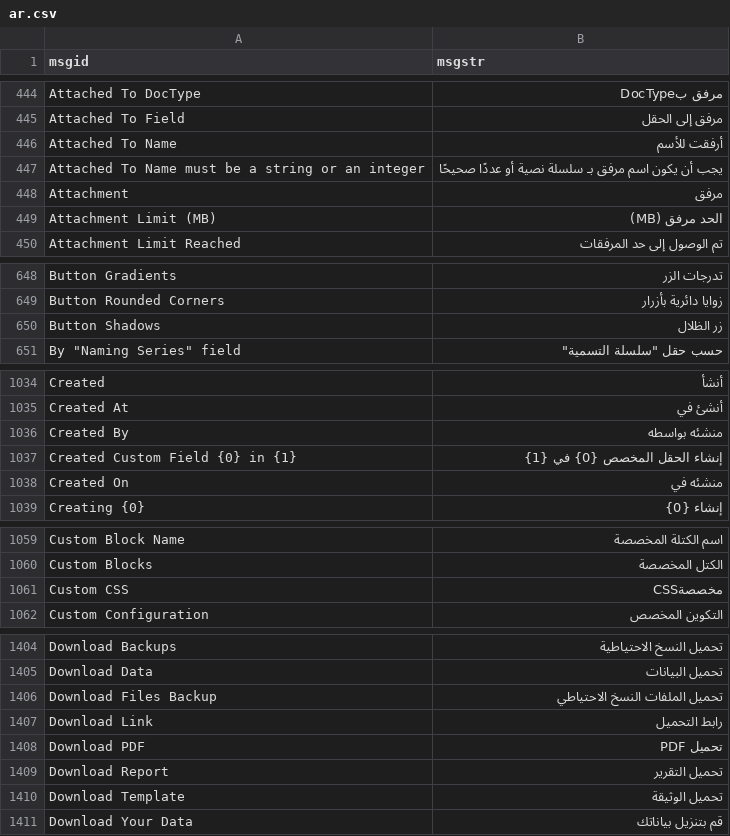
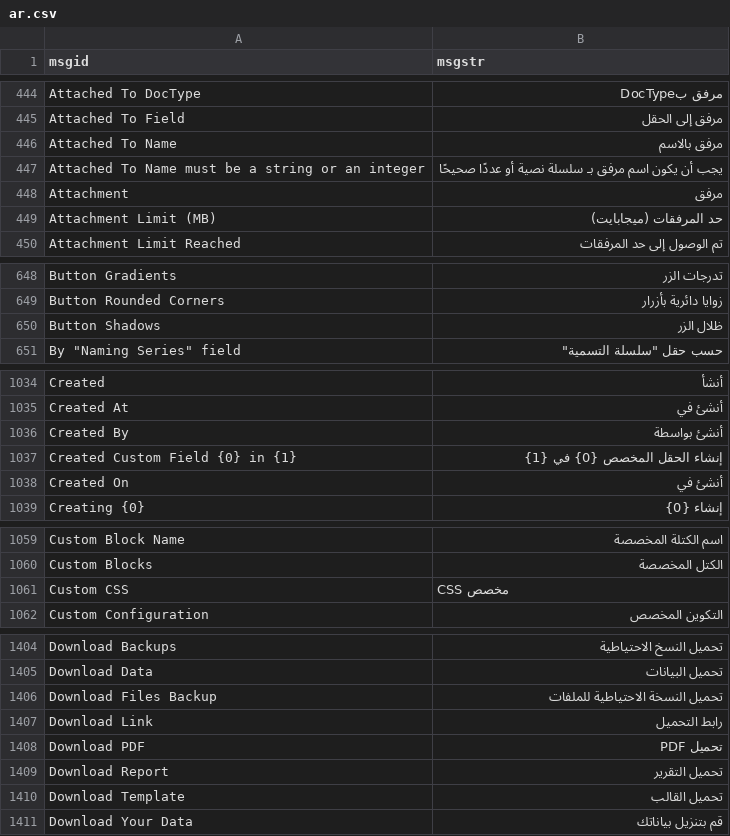
Before and after one commit to mohanad-najeeb/erpnext-arabic-translation, a CSV file: arabic_translations/locale/other-apps/v15/frappe/frappe/translations/ar.csv, drawn as a sheet; only a part is shown, gaps mark what is left out; the diff covers the shown part only; the diff names each change by its address in the sheet, - before the commit and + after, or states it on an @@ line.

```diff
--- a/arabic_translations/locale/other-apps/v15/frappe/frappe/translations/ar.csv
+++ b/arabic_translations/locale/other-apps/v15/frappe/frappe/translations/ar.csv
-B446 (msgstr): أرفقت للأسم
+B446 (msgstr): مرفق بالاسم
-B449 (msgstr): الحد مرفق (MB)
+B449 (msgstr): حد المرفقات (ميجابايت)
-B650 (msgstr): زر الظلال
+B650 (msgstr): ظلال الزر
-B1036 (msgstr): منشئه بواسطه
+B1036 (msgstr): أنشئ بواسطة
-B1038 (msgstr): منشئه في
+B1038 (msgstr): أنشئ في
-B1061 (msgstr): مخصصةCSS
+B1061 (msgstr): CSS مخصص
-B1406 (msgstr): تحميل الملفات النسخ الاحتياطي
+B1406 (msgstr): تحميل النسخة الاحتياطية للملفات
-B1410 (msgstr): تحميل الوثيقة
+B1410 (msgstr): تحميل القالب
```
Also changed, not shown: 18 edited cells elsewhere in this file.
